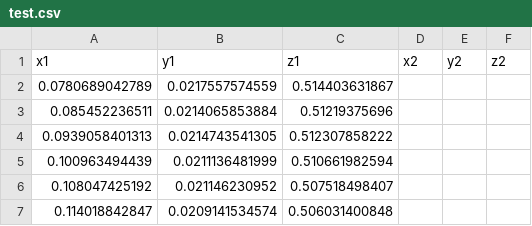
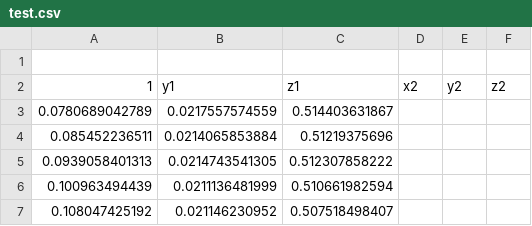
Before and after one commit to Menginventor/ARUCO, a CSV file: test.csv, drawn as a sheet; only a part is shown; the shorter side is filled out with more unchanged rows.

```diff
--- a/test.csv
+++ b/test.csv
@@ -1,2 +1,3 @@
-x1,y1,z1,x2,y2,z2
+
+1,y1,z1,x2,y2,z2
 0.0780689042789,0.0217557574559,0.514403631867,,,
```
Also changed, not shown: 30 other files.
